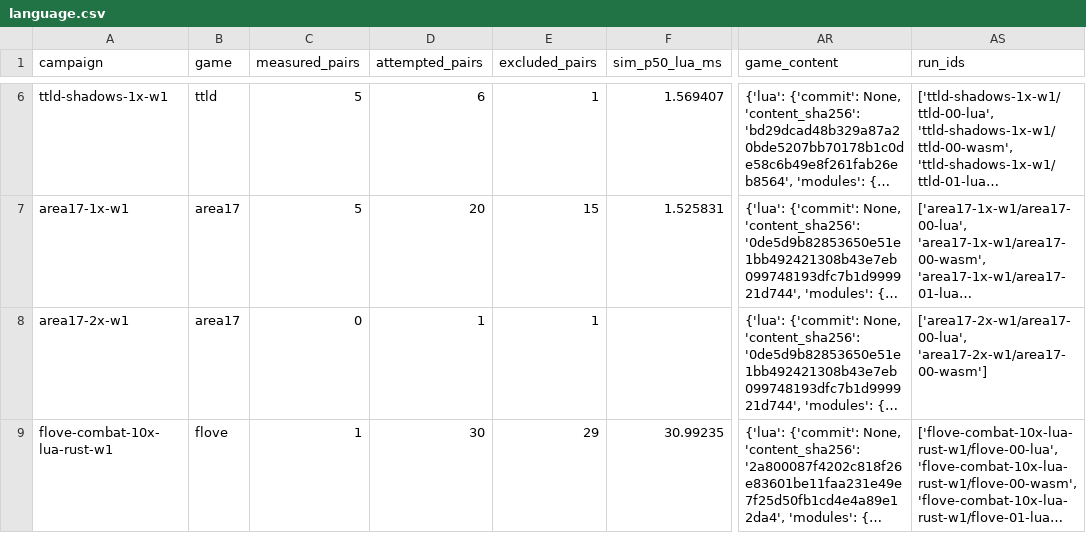
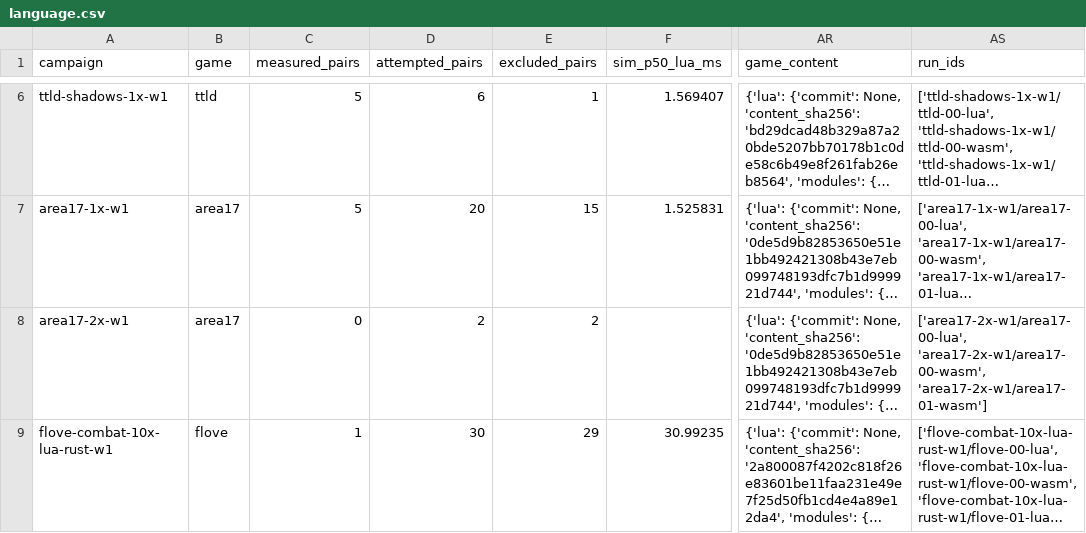
Before and after one commit to gajop/springcabal-dev, a CSV file: docs/benchmarks/2026-10-26/current/language.csv, drawn as a sheet; only a part is shown, gaps mark what is left out; long unchanged cells end in …; the diff covers the shown part only; the diff names each change by its address in the sheet, - before the commit and + after, or states it on an @@ line.

Commit message:
Refresh clean production benchmark progress

```diff
--- a/docs/benchmarks/2026-10-26/current/language.csv
+++ b/docs/benchmarks/2026-10-26/current/language.csv
-D8 (attempted_pairs): 1
+D8 (attempted_pairs): 2
-E8 (excluded_pairs): 1
+E8 (excluded_pairs): 2
-AS8 (run_ids): ['area17-2x-w1/area17-00-lua', 'area17-2x-w1/area17-00-wasm']
+AS8 (run_ids): ['area17-2x-w1/area17-00-lua', 'area17-2x-w1/area17-00-wasm', 'area17-2x-w1/area17-01-wasm']
```
Also changed, not shown: 1 added row and 38 edited cells elsewhere in this file, docs/benchmarks/2026-10-26/current/jobs.csv, 13 other files.
